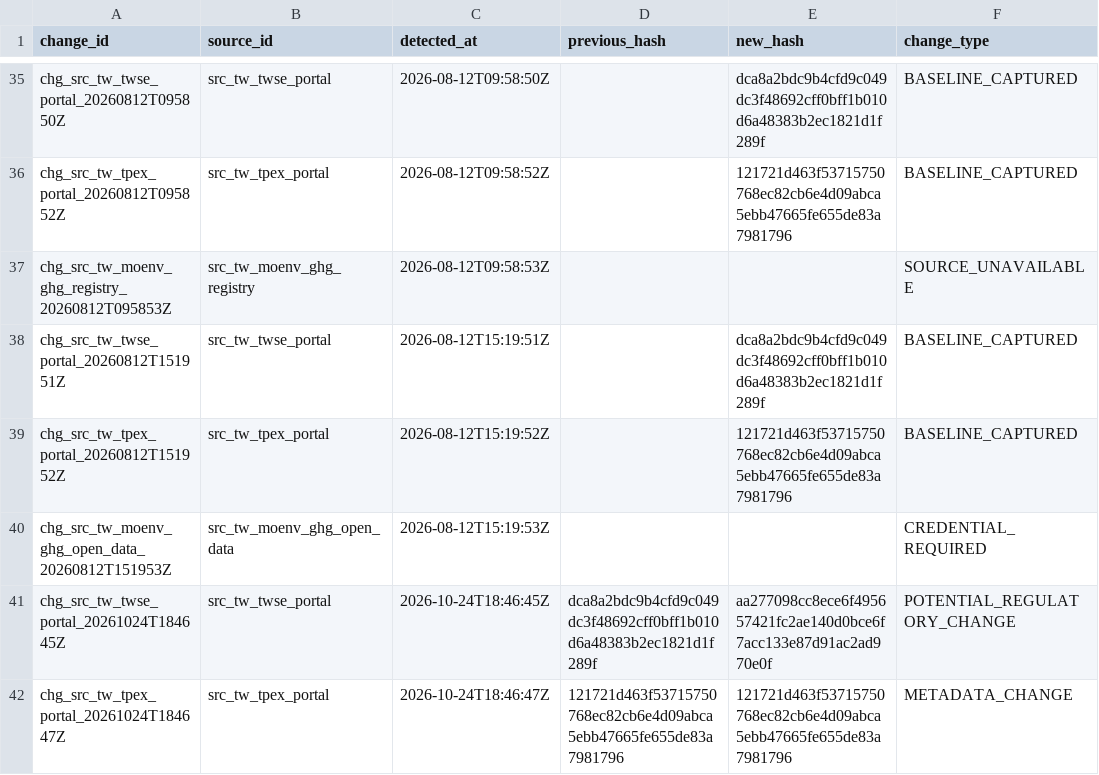
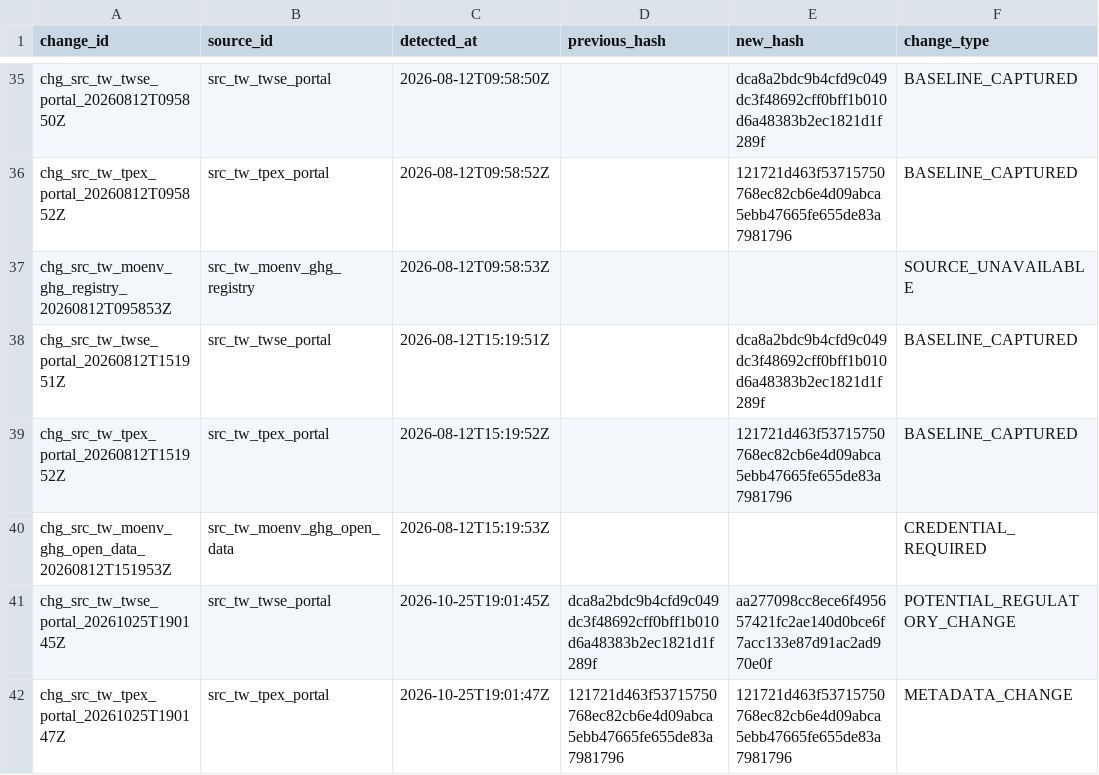
Before and after one commit to Ting-En-Chien/carbon-evidence-ledger-tw, a CSV file: data/regulatory/regulatory_change_log.csv, drawn as a sheet; only a part is shown, gaps mark what is left out; the diff names each change by its address in the sheet, - before the commit and + after, or states it on an @@ line.

```diff
--- a/data/regulatory/regulatory_change_log.csv
+++ b/data/regulatory/regulatory_change_log.csv
-A41 (change_id): chg_src_tw_twse_portal_20261024T184645Z
+A41 (change_id): chg_src_tw_twse_portal_20261025T190145Z
-C41 (detected_at): 2026-10-24T18:46:45Z
+C41 (detected_at): 2026-10-25T19:01:45Z
-A42 (change_id): chg_src_tw_tpex_portal_20261024T184647Z
+A42 (change_id): chg_src_tw_tpex_portal_20261025T190147Z
-C42 (detected_at): 2026-10-24T18:46:47Z
+C42 (detected_at): 2026-10-25T19:01:47Z
```
Also changed, not shown: data/regulatory/source_freshness_state.csv, 3 other files.
